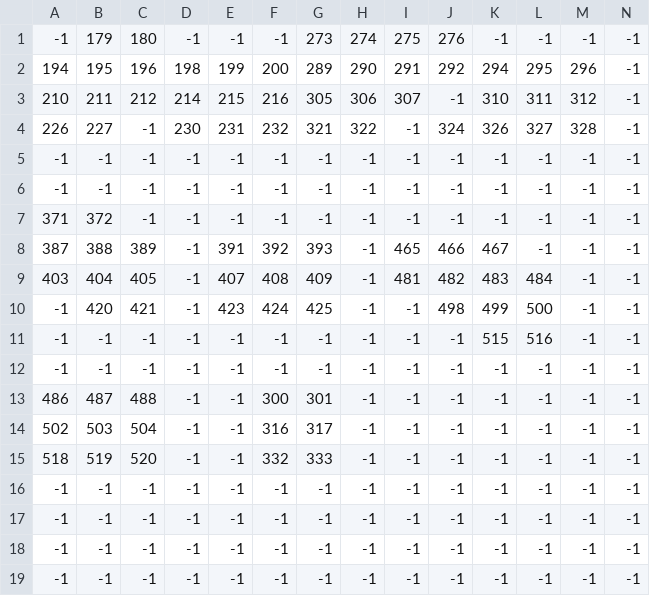
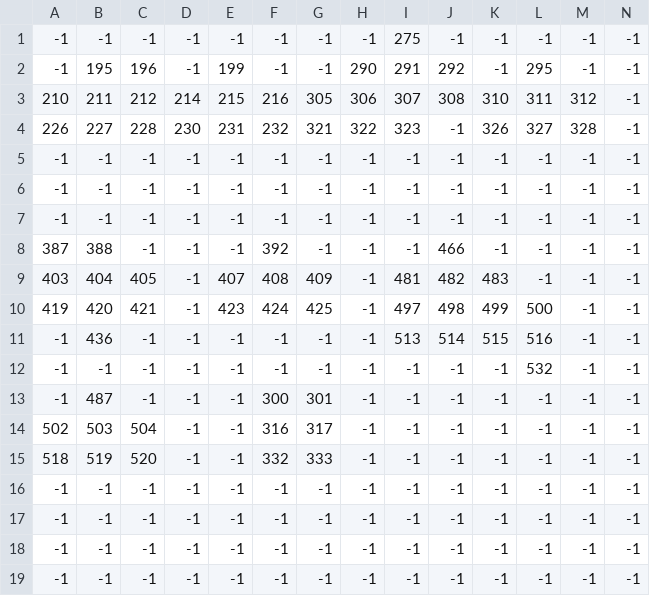
Before and after one commit to jaredponn/Probable-Octo-Journey, a CSV file: resources/RamiroGraphics/officialMap/buildings.csv, drawn as a sheet; only a part is shown; removed rows and columns are numbered as before the commit, all else as after; rows hold the shown columns only; the diff names each change by its address in the sheet, - before the commit and + after, or states it on an @@ line.

Commit message:
added test sprite, integrated them into the map, and added stop sign on top of the empty tiles for buildings

```diff
--- a/resources/RamiroGraphics/officialMap/buildings.csv
+++ b/resources/RamiroGraphics/officialMap/buildings.csv
-B1: 179
+B1: -1
-C1: 180
+C1: -1
-G1: 273
+G1: -1
-H1: 274
+H1: -1
-J1: 276
+J1: -1
-A2: 194
+A2: -1
-D2: 198
+D2: -1
-F2: 200
+F2: -1
-G2: 289
+G2: -1
-K2: 294
+K2: -1
-M2: 296
+M2: -1
-J3: -1
+J3: 308
-C4: -1
+C4: 228
-I4: -1
+I4: 323
-J4: 324
+J4: -1
-row 7: 371 | 372 | -1 | -1 | -1 | -1 | -1 | -1 | -1 | -1 | -1 | -1 | -1 | -1
-row 8: 387 | 388 | 389 | -1 | 391 | 392 | 393 | -1 | 465 | 466 | 467 | -1 | -1 | -1
-row 9: 403 | 404 | 405 | -1 | 407 | 408 | 409 | -1 | 481 | 482 | 483 | 484 | -1 | -1
-row 10: -1 | 420 | 421 | -1 | 423 | 424 | 425 | -1 | -1 | 498 | 499 | 500 | -1 | -1
-row 11: -1 | -1 | -1 | -1 | -1 | -1 | -1 | -1 | -1 | -1 | 515 | 516 | -1 | -1
+row 8: 387 | 388 | -1 | -1 | -1 | 392 | -1 | -1 | -1 | 466 | -1 | -1 | -1 | -1
+row 9: 403 | 404 | 405 | -1 | 407 | 408 | 409 | -1 | 481 | 482 | 483 | -1 | -1 | -1
+row 10: 419 | 420 | 421 | -1 | 423 | 424 | 425 | -1 | 497 | 498 | 499 | 500 | -1 | -1
+row 11: -1 | 436 | -1 | -1 | -1 | -1 | -1 | -1 | 513 | 514 | 515 | 516 | -1 | -1
+row 12: -1 | -1 | -1 | -1 | -1 | -1 | -1 | -1 | -1 | -1 | -1 | 532 | -1 | -1
-A13: 486
+A13: -1
-C13: 488
+C13: -1
```
Also changed, not shown: resources/RamiroGraphics/officialMap/MapFinalNoTrees_cars and buildings.csv, 4 other files.
